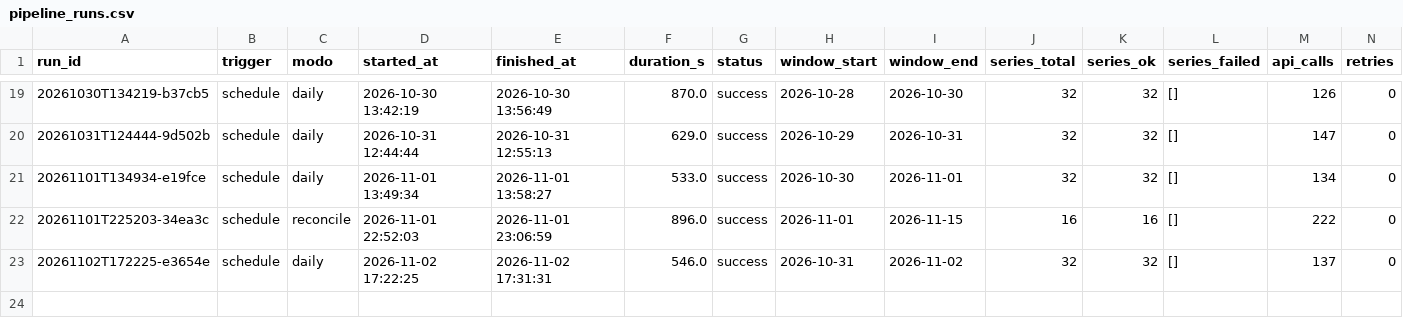
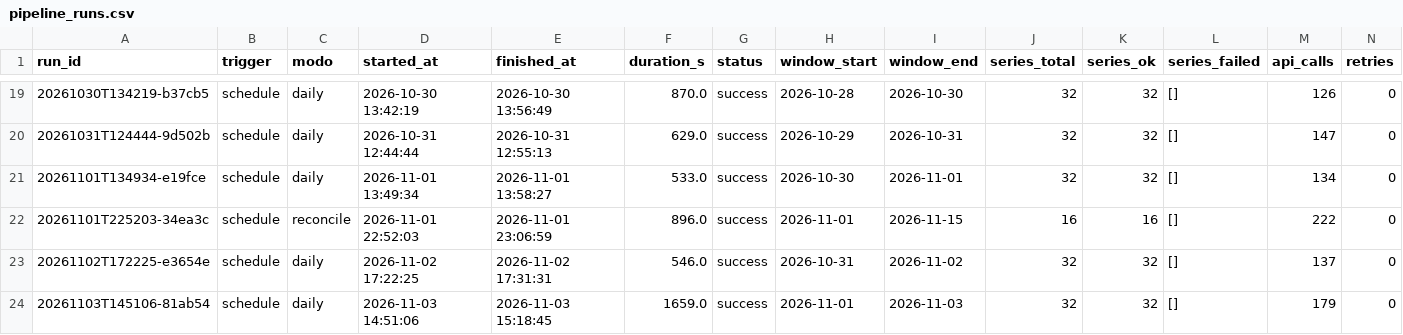
Before and after one commit to victor-ozores/Radar-PNCP, a CSV file: export/pipeline_runs.csv, drawn as a sheet; only a part is shown, gaps mark what is left out; rows hold the shown columns only; the diff names each change by its address in the sheet, - before the commit and + after, or states it on an @@ line.

```diff
--- a/export/pipeline_runs.csv
+++ b/export/pipeline_runs.csv
+row 24: 20261103T145106-81ab54 | schedule | daily | 2026-11-03 14:51:06 | 2026-11-03 15:18:45 | 1659.0 | success | 2026-11-01 | 2026-11-03 | 32 | 32 | [] | 179 | 0
```
Also changed, not shown: 44 other files.
